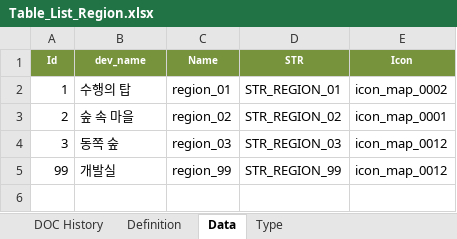
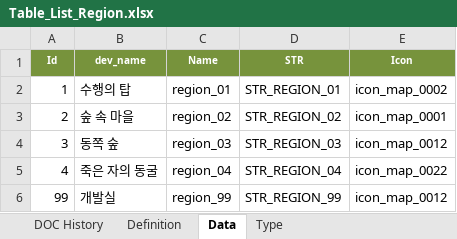
Before and after one commit to kazoh/eaf, an Excel workbook: 30_table/01_테스트버전/Table_List_Region.xlsx, sheet Data, drawn as a sheet; values as stored, in another font and other column widths than the file's, no borders; the diff names each change by its address in the sheet, - before the commit and + after, or states it on an @@ line.

```diff
--- a/30_table/01_테스트버전/Table_List_Region.xlsx (sheet Data)
+++ b/30_table/01_테스트버전/Table_List_Region.xlsx (sheet Data)
+row 5: 4 | 죽은 자의 동굴 | region_04 | STR_REGION_04 | icon_map_0022
```
Also changed, not shown: 30_table/01_테스트버전/Table_Data_Map.xlsx, 30_table/01_테스트버전/Table_List_Map.xlsx, 8 other files.
